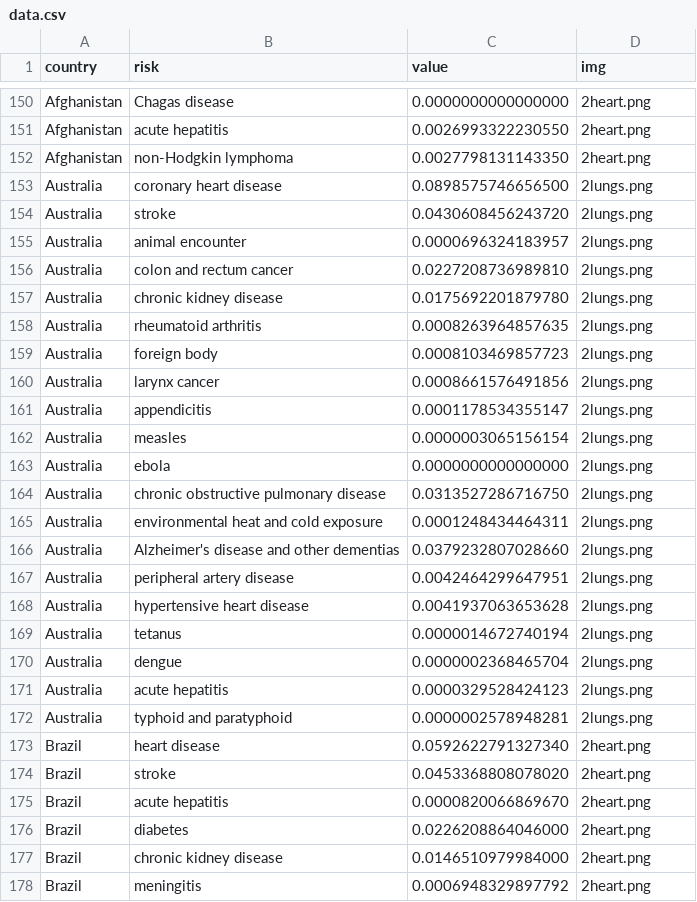
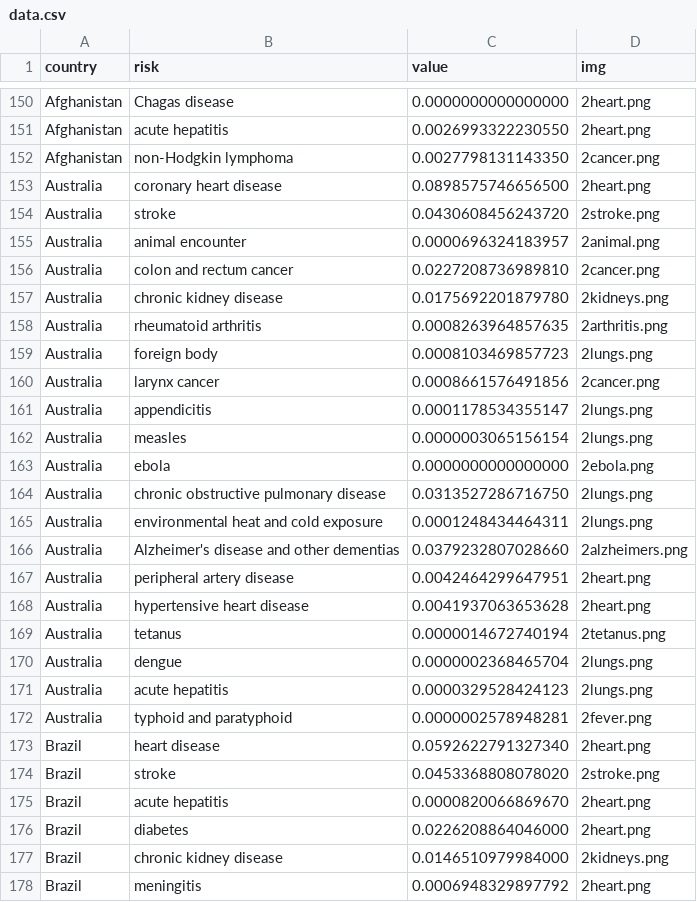
Before and after one commit to odelialorch/ifhumanity, a CSV file: data.csv, drawn as a sheet; only a part is shown, gaps mark what is left out; the diff covers the shown part only.

```diff
--- a/data.csv
+++ b/data.csv
@@ -151,28 +151,28 @@ Afghanistan,Chagas disease,0.0000000000000000,2heart.png,,
 Afghanistan,acute hepatitis,0.0026993322230550,2heart.png,,
-Afghanistan,non-Hodgkin lymphoma,0.0027798131143350,2heart.png,,
-Australia,coronary heart disease,0.0898575746656500,2lungs.png,,
-Australia,stroke,0.0430608456243720,2lungs.png,,
-Australia,animal encounter,0.0000696324183957,2lungs.png,,
-Australia,colon and rectum cancer,0.0227208736989810,2lungs.png,,
-Australia,chronic kidney disease,0.0175692201879780,2lungs.png,,
-Australia,rheumatoid arthritis,0.0008263964857635,2lungs.png,,
+Afghanistan,non-Hodgkin lymphoma,0.0027798131143350,2cancer.png,,
+Australia,coronary heart disease,0.0898575746656500,2heart.png,,
+Australia,stroke,0.0430608456243720,2stroke.png,,
+Australia,animal encounter,0.0000696324183957,2animal.png,,
+Australia,colon and rectum cancer,0.0227208736989810,2cancer.png,,
+Australia,chronic kidney disease,0.0175692201879780,2kidneys.png,,
+Australia,rheumatoid arthritis,0.0008263964857635,2arthritis.png,,
 Australia,foreign body,0.0008103469857723,2lungs.png,,
-Australia,larynx cancer,0.0008661576491856,2lungs.png,,
+Australia,larynx cancer,0.0008661576491856,2cancer.png,,
 Australia,appendicitis,0.0001178534355147,2lungs.png,,
 Australia,measles,0.0000003065156154,2lungs.png,,
-Australia,ebola,0.0000000000000000,2lungs.png,,
+Australia,ebola,0.0000000000000000,2ebola.png,,
 Australia,chronic obstructive pulmonary disease,0.0313527286716750,2lungs.png,,
 Australia,environmental heat and cold exposure,0.0001248434464311,2lungs.png,,
-Australia,Alzheimer's disease and other dementias,0.0379232807028660,2lungs.png,,
-Australia,peripheral artery disease,0.0042464299647951,2lungs.png,,
-Australia,hypertensive heart disease,0.0041937063653628,2lungs.png,,
-Australia,tetanus,0.0000014672740194,2lungs.png,,
+Australia,Alzheimer's disease and other dementias,0.0379232807028660,2alzheimers.png,,
+Australia,peripheral artery disease,0.0042464299647951,2heart.png,,
+Australia,hypertensive heart disease,0.0041937063653628,2heart.png,,
+Australia,tetanus,0.0000014672740194,2tetanus.png,,
 Australia,dengue,0.0000002368465704,2lungs.png,,
 Australia,acute hepatitis,0.0000329528424123,2lungs.png,,
-Australia,typhoid and paratyphoid,0.0000002578948281,2lungs.png,,
+Australia,typhoid and paratyphoid,0.0000002578948281,2fever.png,,
 Brazil,heart disease,0.0592622791327340,2heart.png,,
-Brazil,stroke,0.0453368808078020,2heart.png,,
+Brazil,stroke,0.0453368808078020,2stroke.png,,
 Brazil,acute hepatitis,0.0000820066869670,2heart.png,,
 Brazil,diabetes,0.0226208864046000,2heart.png,,
-Brazil,chronic kidney disease,0.0146510979984000,2heart.png,,
+Brazil,chronic kidney disease,0.0146510979984000,2kidneys.png,,
 Brazil,meningitis,0.0006948329897792,2heart.png,,
```
Also changed, not shown: 55 edited cells elsewhere in this file, 12 other files.
